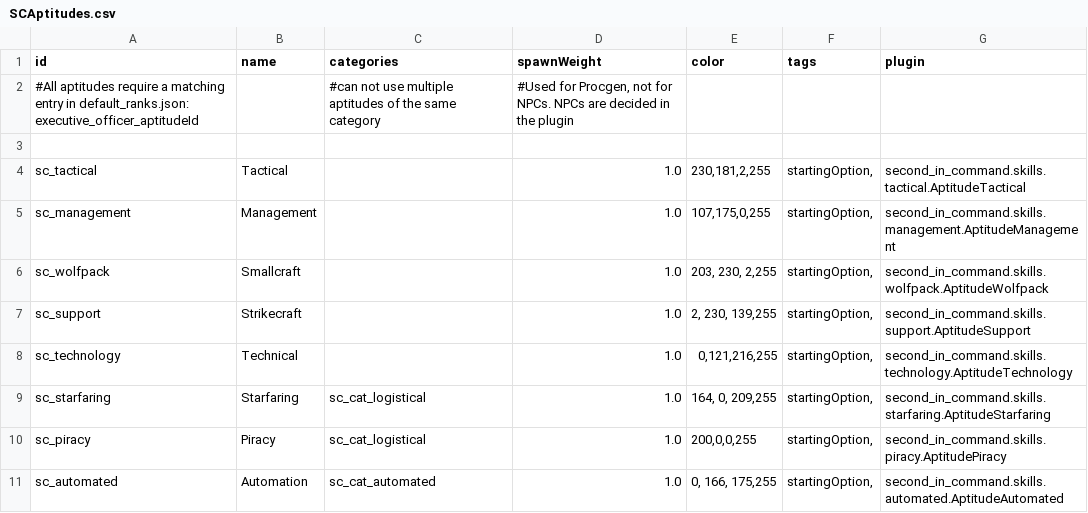
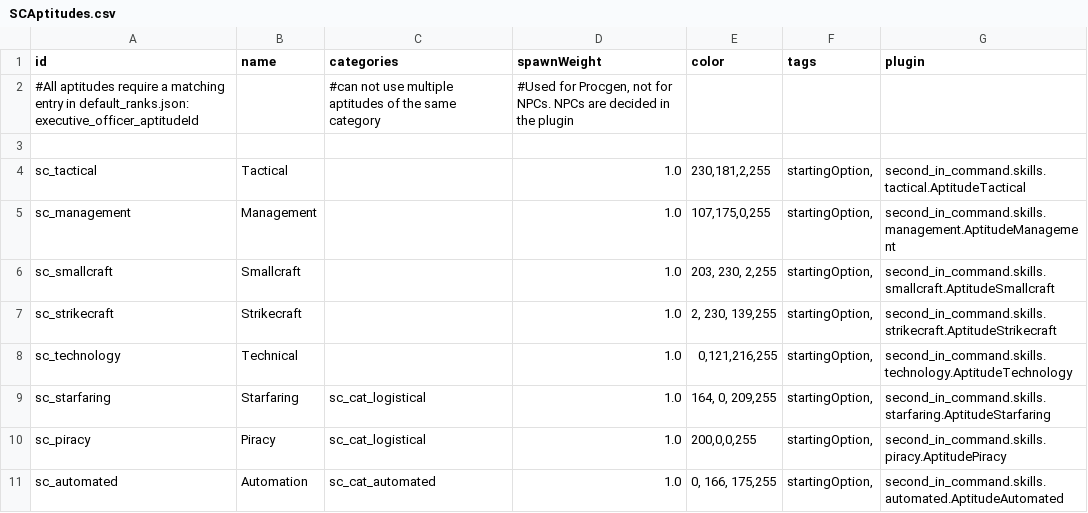
Before and after one commit to Lukas22041/SecondInCommand, a CSV file: data/config/secondInCommand/SCAptitudes.csv, drawn as a sheet.

```diff
--- a/data/config/secondInCommand/SCAptitudes.csv
+++ b/data/config/secondInCommand/SCAptitudes.csv
@@ -5,4 +5,4 @@ sc_tactical,Tactical,,1.0,"230,181,2,255","startingOption,",second_in_command.sk
 sc_management,Management,,1.0,"107,175,0,255","startingOption,",second_in_command.skills.management.AptitudeManagement
-sc_wolfpack,Smallcraft,,1.0,"203, 230, 2,255","startingOption,",second_in_command.skills.wolfpack.AptitudeWolfpack
-sc_support,Strikecraft,,1.0,"2, 230, 139,255","startingOption,",second_in_command.skills.support.AptitudeSupport
+sc_smallcraft,Smallcraft,,1.0,"203, 230, 2,255","startingOption,",second_in_command.skills.smallcraft.AptitudeSmallcraft
+sc_strikecraft,Strikecraft,,1.0,"2, 230, 139,255","startingOption,",second_in_command.skills.strikecraft.AptitudeStrikecraft
 sc_technology,Technical,,1.0,"0,121,216,255","startingOption,",second_in_command.skills.technology.AptitudeTechnology
```
Also changed, not shown: data/config/secondInCommand/SCSkills.csv, 43 other files.
